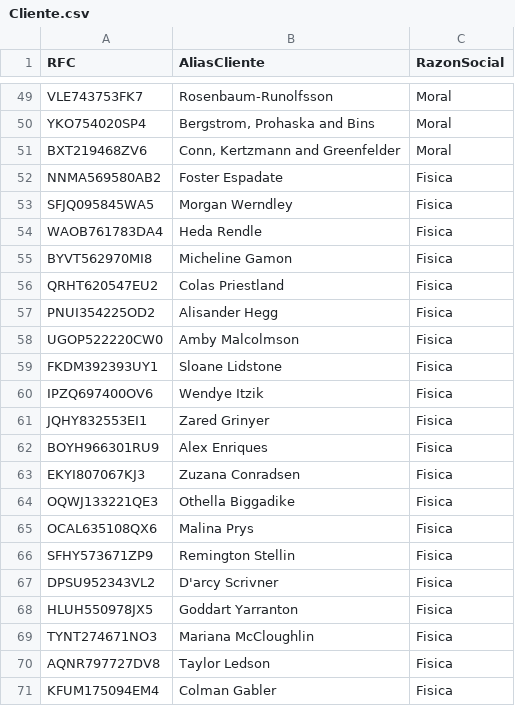
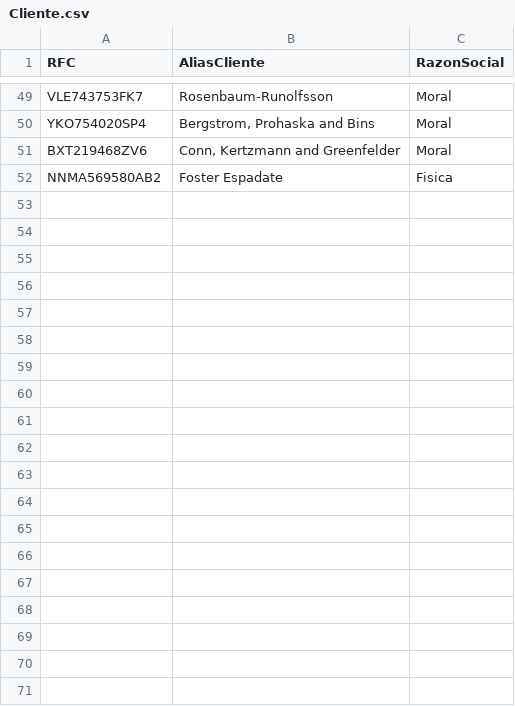
Before and after one commit to Paolatae2505/Practicas-Proyecto-B.D, a CSV file: ProyectoFInal/CSVs/Cliente.csv, drawn as a sheet; only a part is shown, gaps mark what is left out; the diff covers the shown part only.

Commit message:
cliente, tel cliente modificados

```diff
--- a/ProyectoFInal/CSVs/Cliente.csv
+++ b/ProyectoFInal/CSVs/Cliente.csv
@@ -52,20 +52 @@ BXT219468ZV6,"Conn, Kertzmann and Greenfelder",Moral
 NNMA569580AB2,Foster Espadate,Fisica
-SFJQ095845WA5,Morgan Werndley,Fisica
-WAOB761783DA4,Heda Rendle,Fisica
-BYVT562970MI8,Micheline Gamon,Fisica
-QRHT620547EU2,Colas Priestland,Fisica
-PNUI354225OD2,Alisander Hegg,Fisica
-UGOP522220CW0,Amby Malcolmson,Fisica
-FKDM392393UY1,Sloane Lidstone,Fisica
-IPZQ697400OV6,Wendye Itzik,Fisica
-JQHY832553EI1,Zared Grinyer,Fisica
-BOYH966301RU9,Alex Enriques,Fisica
-EKYI807067KJ3,Zuzana Conradsen,Fisica
-OQWJ133221QE3,Othella Biggadike,Fisica
-OCAL635108QX6,Malina Prys,Fisica
-SFHY573671ZP9,Remington Stellin,Fisica
-DPSU952343VL2,D'arcy Scrivner,Fisica
-HLUH550978JX5,Goddart Yarranton,Fisica
-TYNT274671NO3,Mariana McCloughlin,Fisica
-AQNR797727DV8,Taylor Ledson,Fisica
-KFUM175094EM4,Colman Gabler,Fisica
```
Also changed, not shown: 30 removed rows elsewhere in this file, 1 other file.
